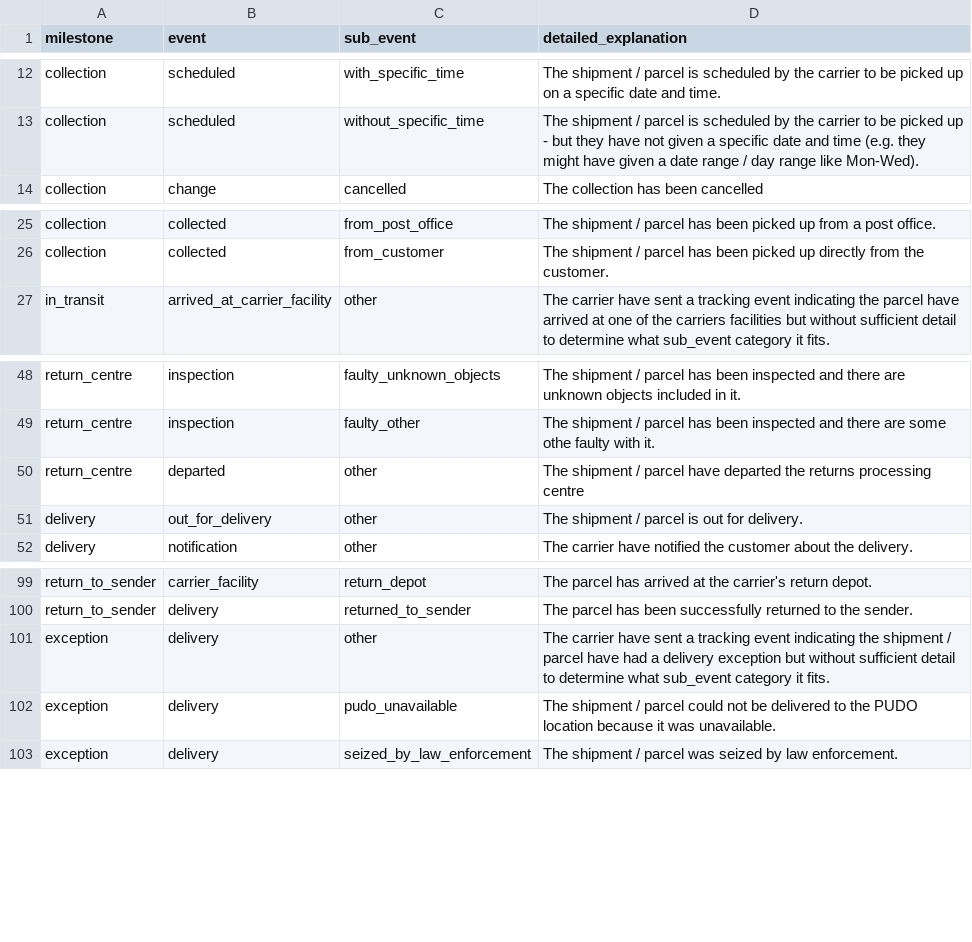
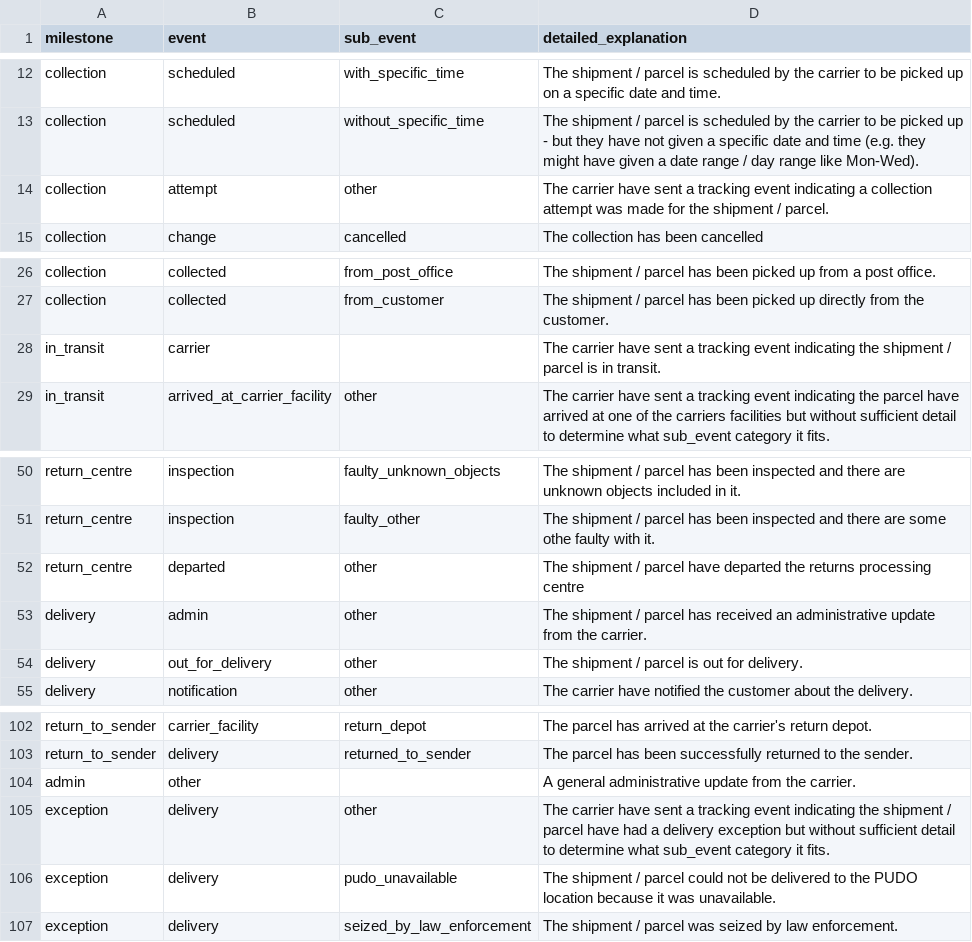
Before and after one commit to Gluey-AI/gluey-api-docs, a CSV file: app/static/all_events.csv, drawn as a sheet; only a part is shown, gaps mark what is left out; the diff names each change by its address in the sheet, - before the commit and + after, or states it on an @@ line.

Commit message:
feat(tracking): updating v2 of event codes

```diff
--- a/app/static/all_events.csv
+++ b/app/static/all_events.csv
+row 14: collection | attempt | other | The carrier have sent a tracking event indicating a collection attempt was made for the shipment / parcel.
+row 28: in_transit | carrier |  | The carrier have sent a tracking event indicating the shipment / parcel is in transit.
+row 53: delivery | admin | other | The shipment / parcel has received an administrative update from the carrier.
+row 104: admin | other |  | A general administrative update from the carrier.
```
Also changed, not shown: 1 other file.
